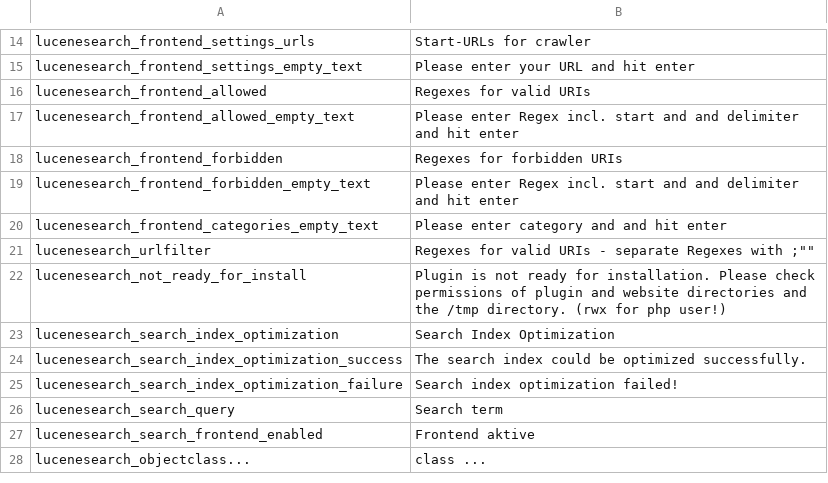
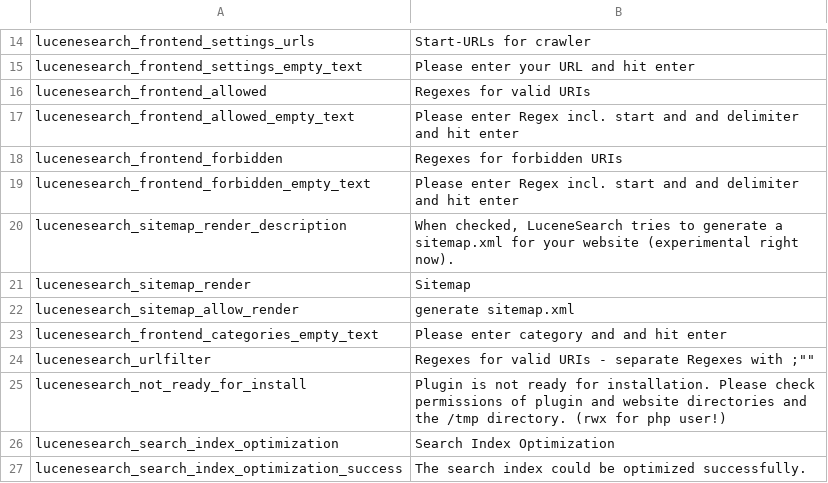
Before and after one commit to dachcom-digital/pimcore-lucene-search, a CSV file: static/texts/en.csv, drawn as a sheet; only a part is shown, gaps mark what is left out; the shorter side is filled out with more unchanged rows; the diff names each change by its address in the sheet, - before the commit and + after, or states it on an @@ line.

Commit message:
set sitemap.xml generater to optional

```diff
--- a/static/texts/en.csv
+++ b/static/texts/en.csv
+row 20: lucenesearch_sitemap_render_description | When checked, LuceneSearch tries to generate a sitemap.xml for your website (experimental right now).
+row 21: lucenesearch_sitemap_render | Sitemap
+row 22: lucenesearch_sitemap_allow_render | generate sitemap.xml
```
Also changed, not shown: 8 other files.
